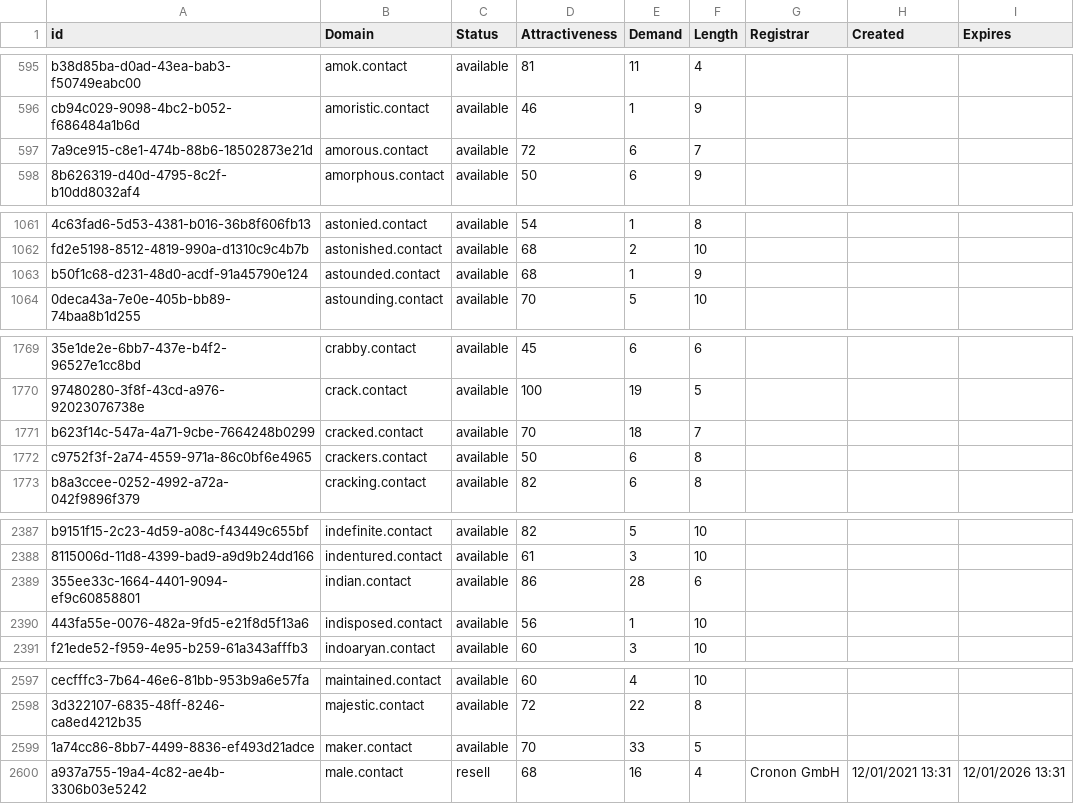
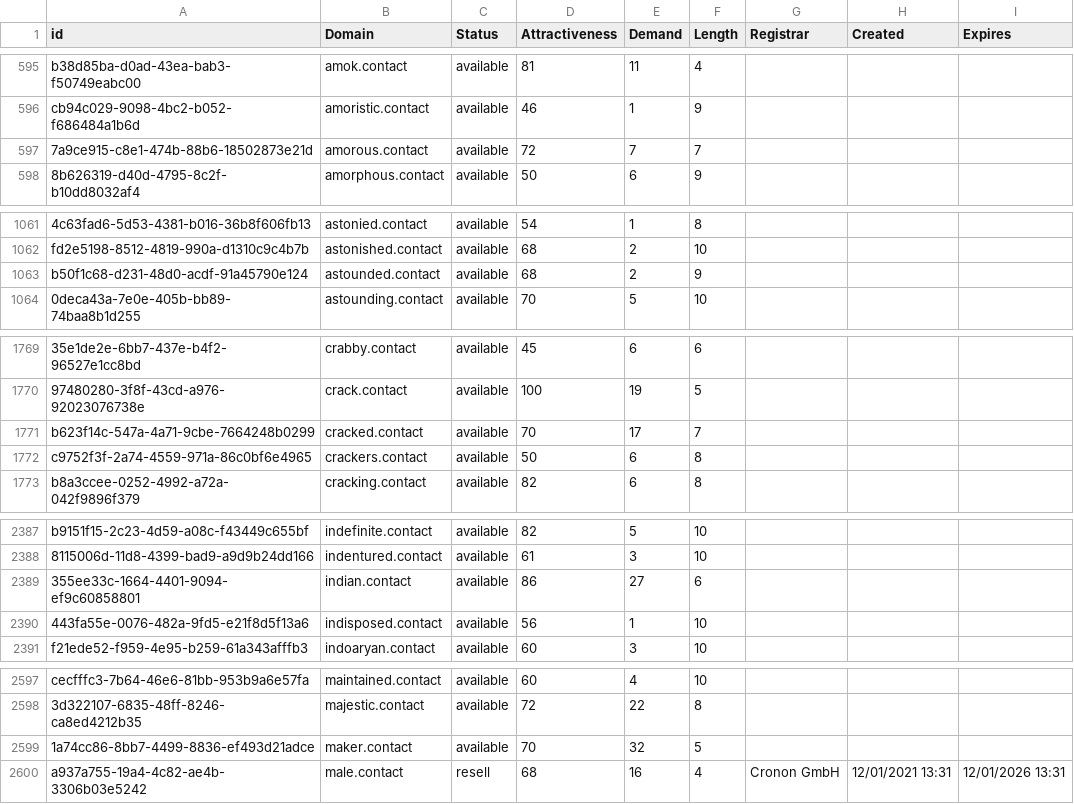
Before and after one commit to UniqueDomains/contact-oneword-domains, a CSV file: contact.csv, drawn as a sheet; only a part is shown, gaps mark what is left out; the diff covers the shown part only; the diff names each change by its address in the sheet, - before the commit and + after, or states it on an @@ line.

```diff
--- a/contact.csv
+++ b/contact.csv
-E597 (Demand): 6
+E597 (Demand): 7
-E1063 (Demand): 1
+E1063 (Demand): 2
-E1771 (Demand): 18
+E1771 (Demand): 17
-E2389 (Demand): 28
+E2389 (Demand): 27
-E2599 (Demand): 33
+E2599 (Demand): 32
```
Also changed, not shown: 12 edited cells elsewhere in this file, 1 other file.
